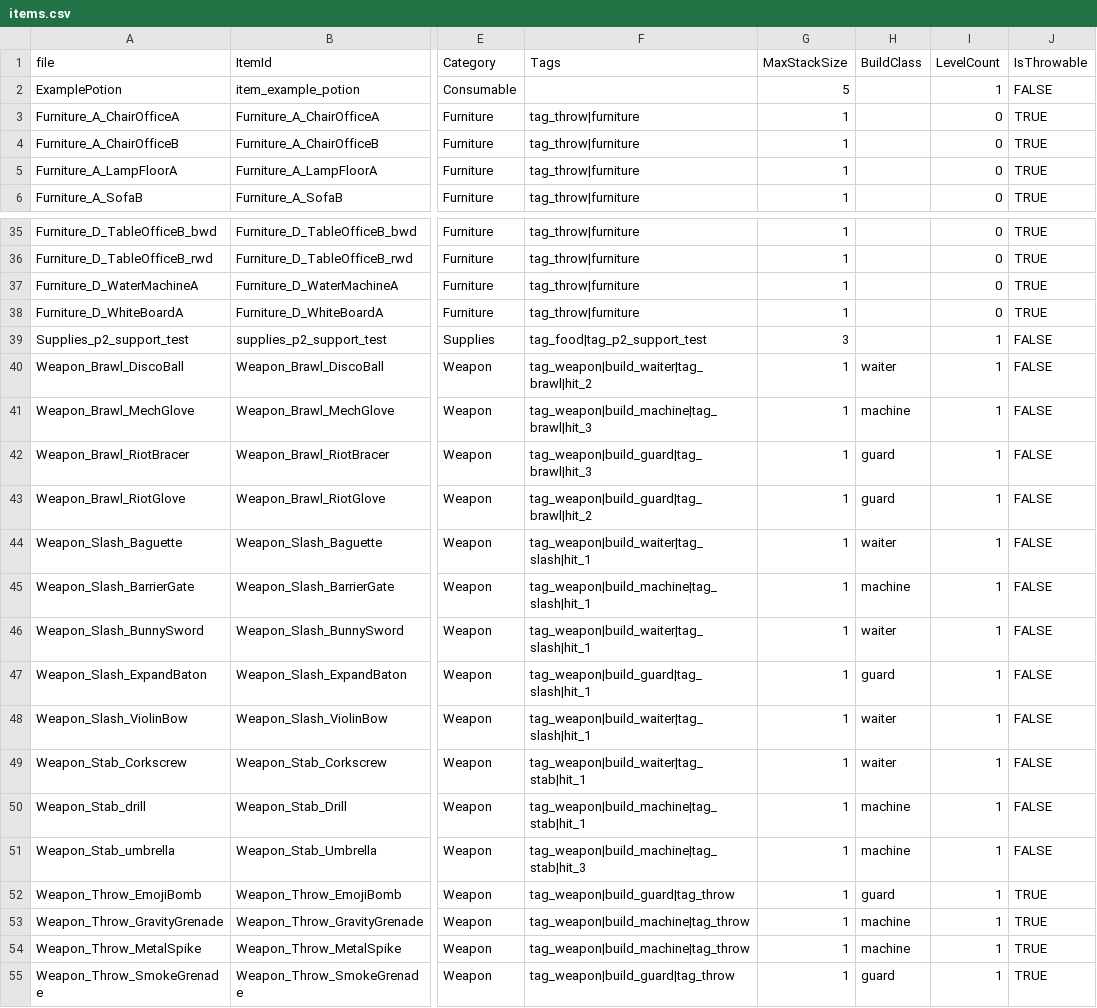
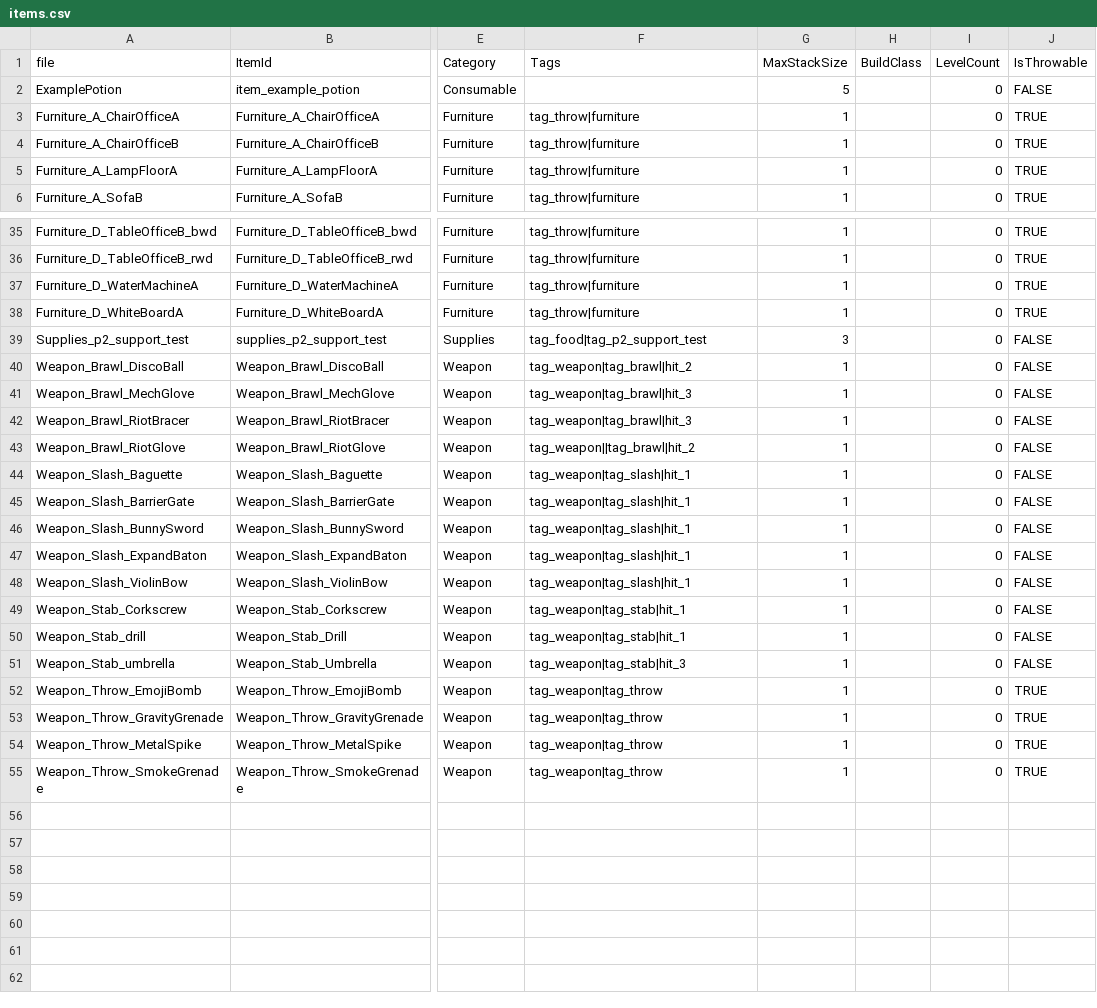
Before and after one commit to Project-N-E-K-O/K.U.R.O, a CSV file: data/items.csv, drawn as a sheet; only a part is shown, gaps mark what is left out; the diff names each change by its address in the sheet, - before the commit and + after, or states it on an @@ line.

```diff
--- a/data/items.csv
+++ b/data/items.csv
-I2 (LevelCount): 1
+I2 (LevelCount): 0
-I39:I55 (LevelCount): 1
+I39:I55 (LevelCount): 0
-F40 (Tags): tag_weapon|build_waiter|tag_brawl|hit_2
+F40 (Tags): tag_weapon|tag_brawl|hit_2
-H40 (BuildClass): waiter
+H40 (BuildClass): (empty)
-F41 (Tags): tag_weapon|build_machine|tag_brawl|hit_3
+F41 (Tags): tag_weapon|tag_brawl|hit_3
-H41 (BuildClass): machine
+H41 (BuildClass): (empty)
-F42 (Tags): tag_weapon|build_guard|tag_brawl|hit_3
+F42 (Tags): tag_weapon|tag_brawl|hit_3
-H42:H43 (BuildClass): guard
+H42:H43 (BuildClass): (empty)
-F43 (Tags): tag_weapon|build_guard|tag_brawl|hit_2
+F43 (Tags): tag_weapon||tag_brawl|hit_2
-F44 (Tags): tag_weapon|build_waiter|tag_slash|hit_1
+F44 (Tags): tag_weapon|tag_slash|hit_1
-H44 (BuildClass): waiter
+H44 (BuildClass): (empty)
-F45 (Tags): tag_weapon|build_machine|tag_slash|hit_1
+F45 (Tags): tag_weapon|tag_slash|hit_1
-H45 (BuildClass): machine
+H45 (BuildClass): (empty)
-F46 (Tags): tag_weapon|build_waiter|tag_slash|hit_1
+F46 (Tags): tag_weapon|tag_slash|hit_1
-H46 (BuildClass): waiter
+H46 (BuildClass): (empty)
-F47 (Tags): tag_weapon|build_guard|tag_slash|hit_1
+F47 (Tags): tag_weapon|tag_slash|hit_1
-H47 (BuildClass): guard
+H47 (BuildClass): (empty)
-F48 (Tags): tag_weapon|build_waiter|tag_slash|hit_1
+F48 (Tags): tag_weapon|tag_slash|hit_1
-H48:H49 (BuildClass): waiter
+H48:H49 (BuildClass): (empty)
-F49 (Tags): tag_weapon|build_waiter|tag_stab|hit_1
+F49 (Tags): tag_weapon|tag_stab|hit_1
-F50 (Tags): tag_weapon|build_machine|tag_stab|hit_1
+F50 (Tags): tag_weapon|tag_stab|hit_1
-H50:H51 (BuildClass): machine
+H50:H51 (BuildClass): (empty)
-F51 (Tags): tag_weapon|build_machine|tag_stab|hit_3
+F51 (Tags): tag_weapon|tag_stab|hit_3
-F52 (Tags): tag_weapon|build_guard|tag_throw
+F52 (Tags): tag_weapon|tag_throw
-H52 (BuildClass): guard
+H52 (BuildClass): (empty)
-F53:F54 (Tags): tag_weapon|build_machine|tag_throw
+F53:F54 (Tags): tag_weapon|tag_throw
-H53:H54 (BuildClass): machine
+H53:H54 (BuildClass): (empty)
-F55 (Tags): tag_weapon|build_guard|tag_throw
+F55 (Tags): tag_weapon|tag_throw
-H55 (BuildClass): guard
+H55 (BuildClass): (empty)
```
Also changed, not shown: 37 other files.
